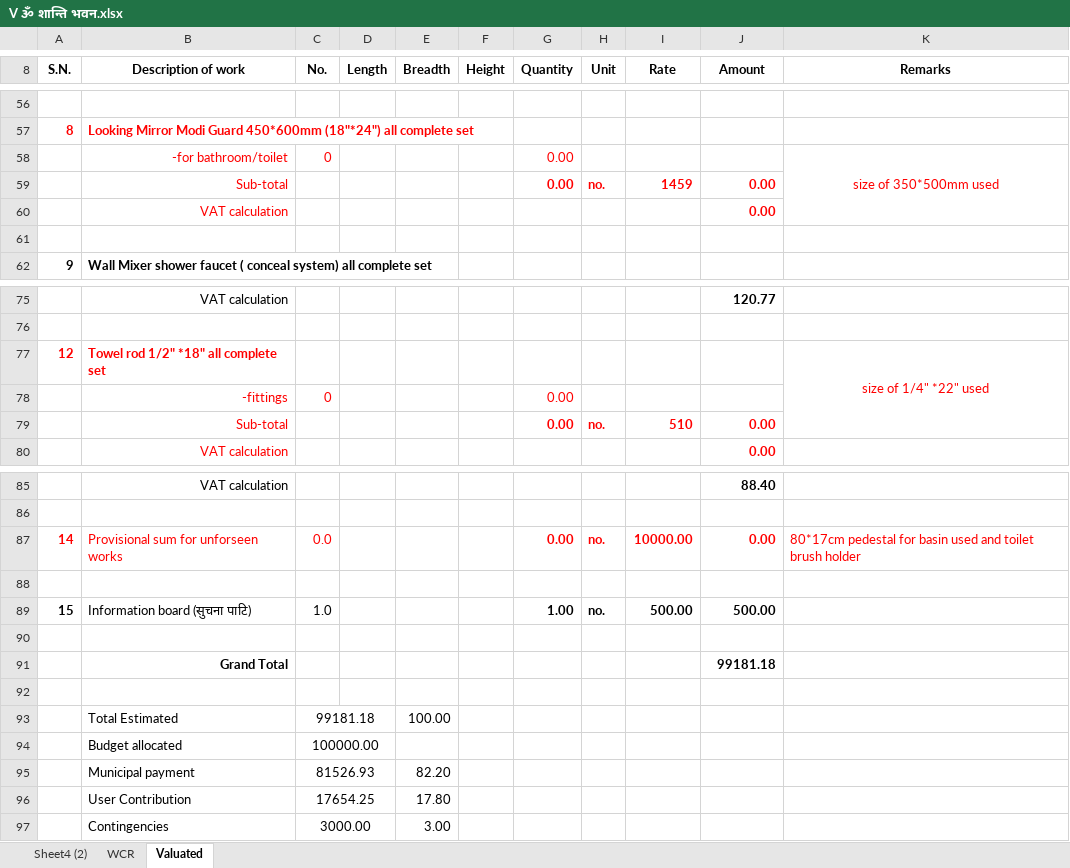
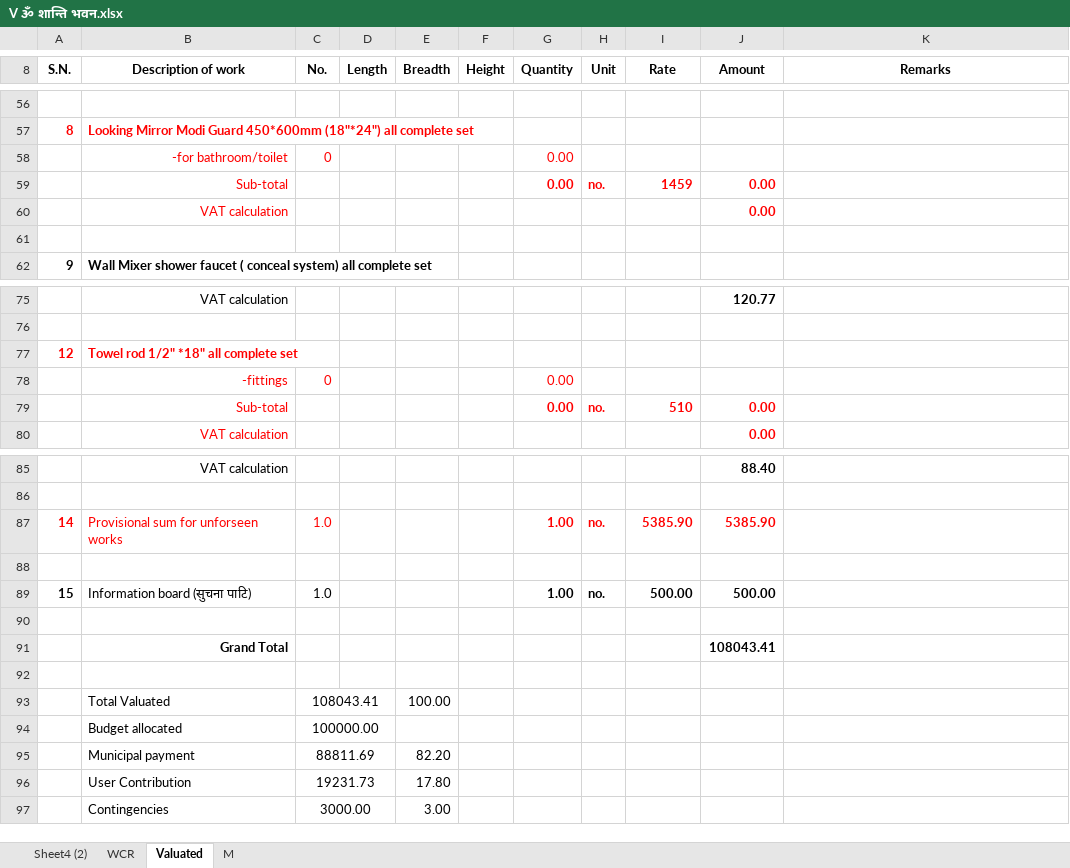
Before and after one commit to suwalcrystal/ofc, an Excel workbook: ofc/estimates/Om shanti mandir/V ૐ शान्ति भवन.xlsx, sheet Valuated, drawn as a sheet; only a part is shown, gaps mark what is left out; values as stored, in another font and other column widths than the file's, no borders; removed rows and columns are numbered as before the commit, all else as after; the diff covers the shown part only; the diff names each change by its address in the sheet, - before the commit and + after, or states it on an @@ line.

```diff
--- a/ofc/estimates/Om shanti mandir/V ૐ शान्ति भवन.xlsx (sheet Valuated)
+++ b/ofc/estimates/Om shanti mandir/V ૐ शान्ति भवन.xlsx (sheet Valuated)
+sheet tab: M
-K58 (Remarks): size of 350*500mm used
+K58 (Remarks): (empty)
-K58:K60 merged
-K77 (Remarks): size of 1/4" *22" used
+K77 (Remarks): (empty)
-K77:K79 merged
-C87 (No.): 0.0
+C87 (No.): 1.0
-G87 (Quantity): 0.00
+G87 (Quantity): 1.00
-I87 (Rate): 10000.00
+I87 (Rate): 5385.90
-J87 (Amount): 0.00
+J87 (Amount): 5385.90
-K87 (Remarks): 80*17cm pedestal for basin used and toilet brush holder
+K87 (Remarks): (empty)
-J91 (Amount): 99181.18
+J91 (Amount): 108043.41
-row 93:  | Total Estimated | 99181.18 |  | 100.00
+row 93:  | Total Valuated | 108043.41 |  | 100.00
-C95 (No.): 81526.93
+C95 (No.): 88811.69
-C96 (No.): 17654.25
+C96 (No.): 19231.73
```
Also changed, not shown: 8 edited cells and merged cells elsewhere in this sheet, sheet WCR, 1 other file.
